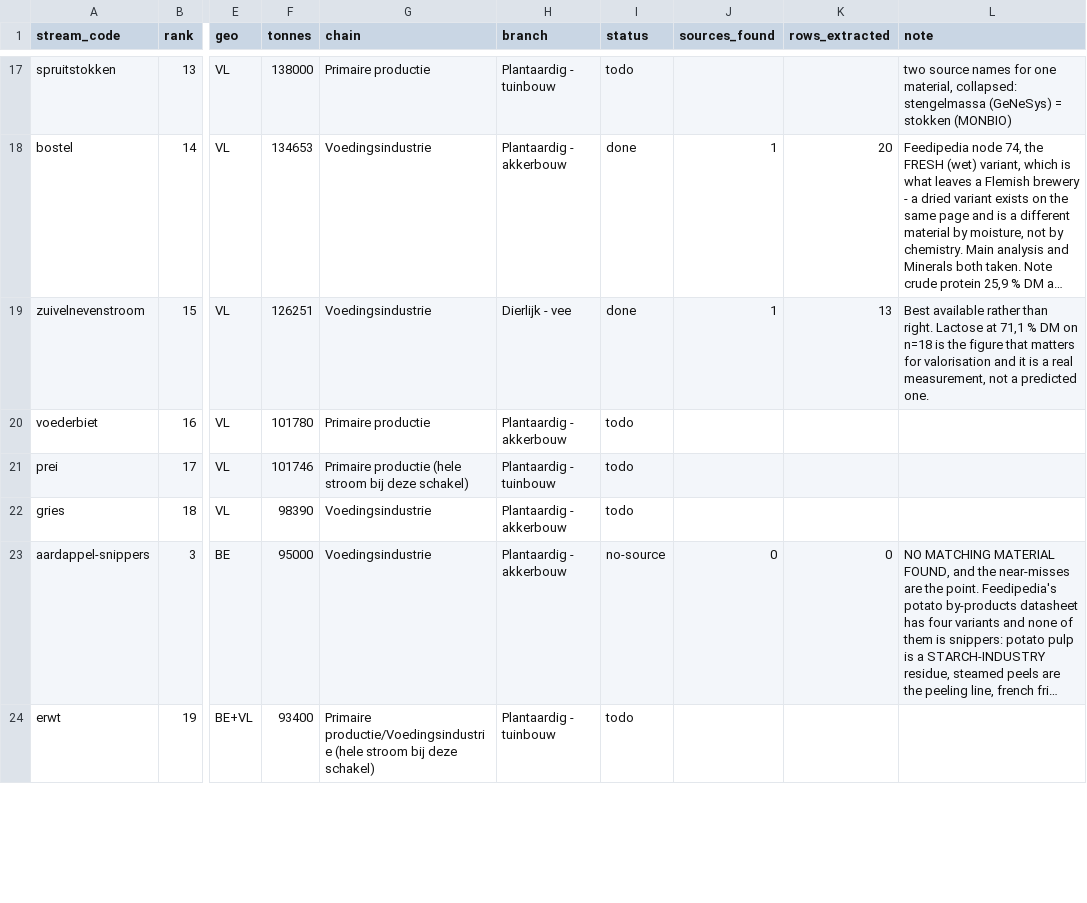
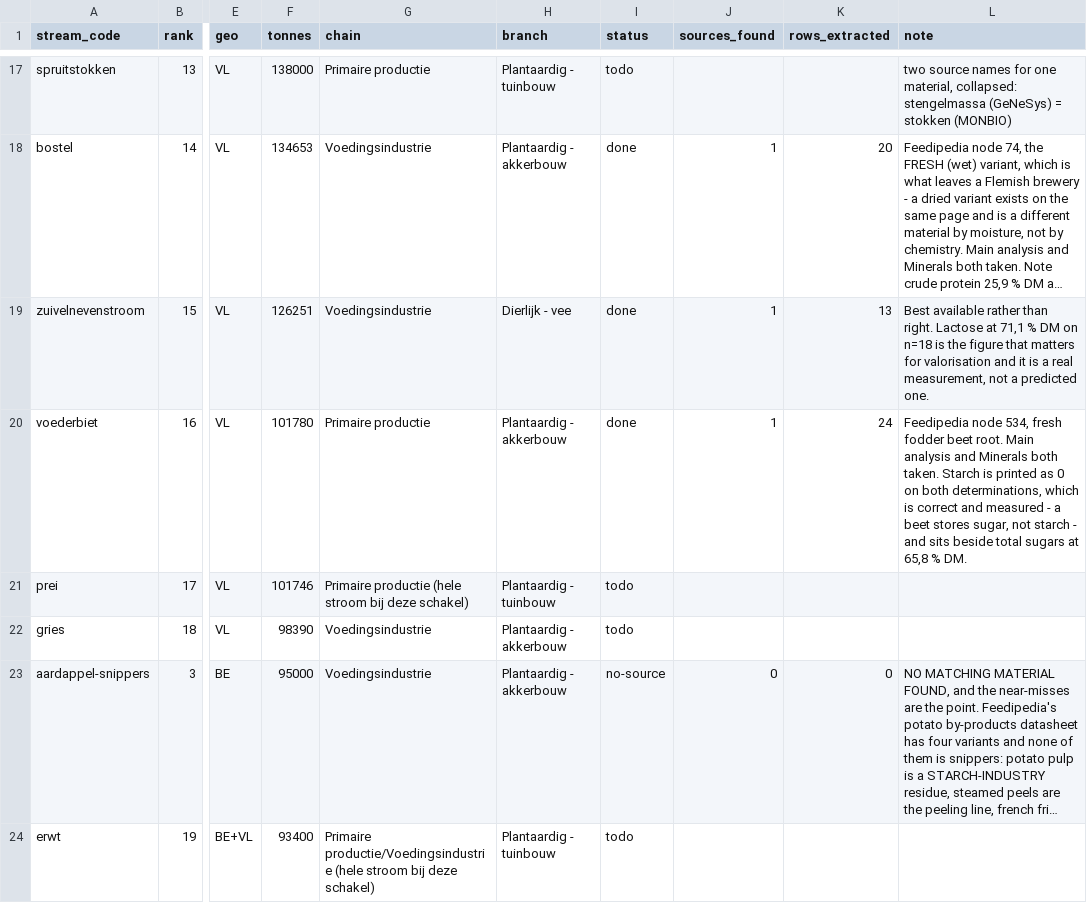
Before and after one commit to bramduthoo/BioLoop, a CSV file: database/composition/extraction/round2_targets.csv, drawn as a sheet; only a part is shown, gaps mark what is left out; long unchanged cells end in …; the diff covers the shown part only; the diff names each change by its address in the sheet, - before the commit and + after, or states it on an @@ line.

```diff
--- a/database/composition/extraction/round2_targets.csv
+++ b/database/composition/extraction/round2_targets.csv
-I20 (status): todo
+I20 (status): done
-J20 (sources_found): (empty)
+J20 (sources_found): 1
-K20 (rows_extracted): (empty)
+K20 (rows_extracted): 24
-L20 (note): (empty)
+L20 (note): Feedipedia node 534, fresh fodder beet root. Main analysis and Minerals both taken. Starch is printed as 0 on both determinations, which is correct and measured - a beet stores sugar, not starch - and sits beside total sugars at 65,8 % DM.
```
Also changed, not shown: 8 edited cells elsewhere in this file, 5 other files.
